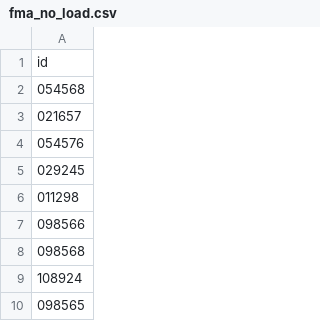
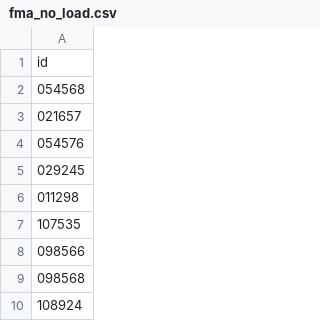
Before and after one commit to Ngoc-Cac/genre-classification, a CSV file: src/fma_no_load.csv, drawn as a sheet; only a part is shown; the shorter side is filled out with more unchanged rows; the diff names each change by its address in the sheet, - before the commit and + after, or states it on an @@ line.

Commit message:
added another defect file
this file does not have any audio at all

```diff
--- a/src/fma_no_load.csv
+++ b/src/fma_no_load.csv
+row 7: 107535
```
